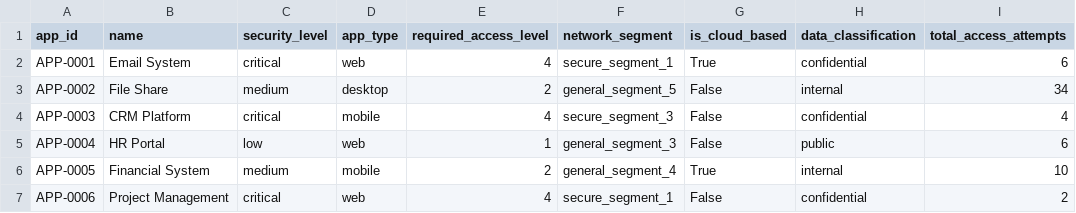
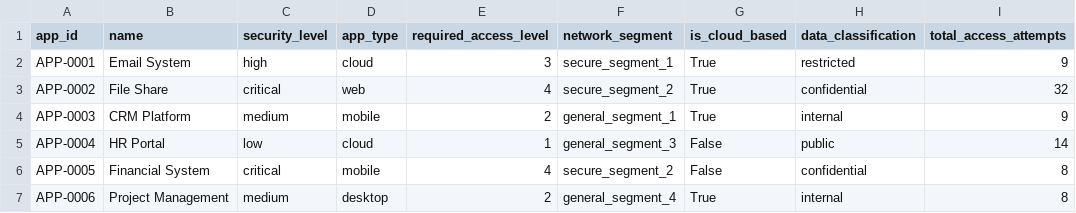
Before and after one commit to Tarunchintakunta/Zta-project, a CSV file: zta_project/results/applications_data.csv, drawn as a sheet; only a part is shown; the diff covers the shown part only.

```diff
--- a/zta_project/results/applications_data.csv
+++ b/zta_project/results/applications_data.csv
@@ -1,7 +1,7 @@
 app_id,name,security_level,app_type,required_access_level,network_segment,is_cloud_based,data_classification,total_access_attempts
-APP-0001,Email System,critical,web,4,secure_segment_1,True,confidential,6
-APP-0002,File Share,medium,desktop,2,general_segment_5,False,internal,34
-APP-0003,CRM Platform,critical,mobile,4,secure_segment_3,False,confidential,4
-APP-0004,HR Portal,low,web,1,general_segment_3,False,public,6
-APP-0005,Financial System,medium,mobile,2,general_segment_4,True,internal,10
-APP-0006,Project Management,critical,web,4,secure_segment_1,False,confidential,2
+APP-0001,Email System,high,cloud,3,secure_segment_1,True,restricted,9
+APP-0002,File Share,critical,web,4,secure_segment_2,True,confidential,32
+APP-0003,CRM Platform,medium,mobile,2,general_segment_1,True,internal,9
+APP-0004,HR Portal,low,cloud,1,general_segment_3,False,public,14
+APP-0005,Financial System,critical,mobile,4,secure_segment_2,False,confidential,8
+APP-0006,Project Management,medium,desktop,2,general_segment_4,True,internal,8
```
Also changed, not shown: 23 edited cells elsewhere in this file, zta_project/results/breach_attempts.csv, zta_project/results/devices_data.csv, 16 other files.
